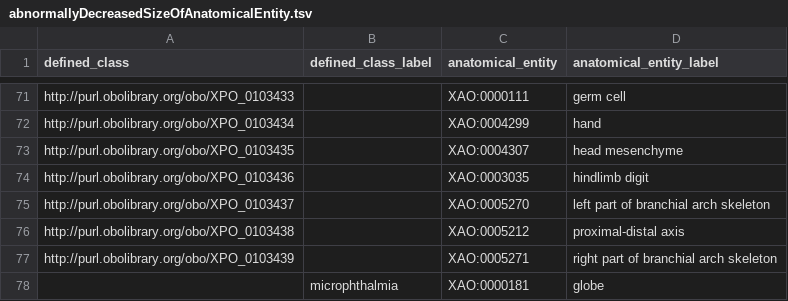
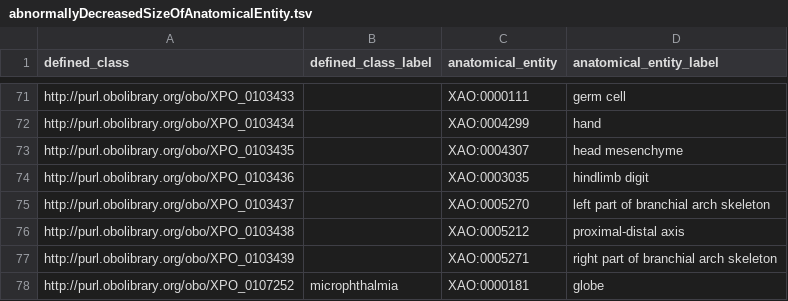
Before and after one commit to obophenotype/xenopus-phenotype-ontology, a TSV file: src/patterns/data/manual/abnormallyDecreasedSizeOfAnatomicalEntity.tsv, drawn as a sheet; only a part is shown, gaps mark what is left out.

Commit message:
Update abnormallyDecreasedSizeOfAnatomicalEntity.tsv

```diff
--- a/src/patterns/data/manual/abnormallyDecreasedSizeOfAnatomicalEntity.tsv
+++ b/src/patterns/data/manual/abnormallyDecreasedSizeOfAnatomicalEntity.tsv
@@ -77,2 +77,2 @@ http://purl.obolibrary.org/obo/XPO_0103438		XAO:0005212	proximal-distal axis
 http://purl.obolibrary.org/obo/XPO_0103439		XAO:0005271	right part of branchial arch skeleton
-	microphthalmia	XAO:0000181	globe
+http://purl.obolibrary.org/obo/XPO_0107252	microphthalmia	XAO:0000181	globe
```
